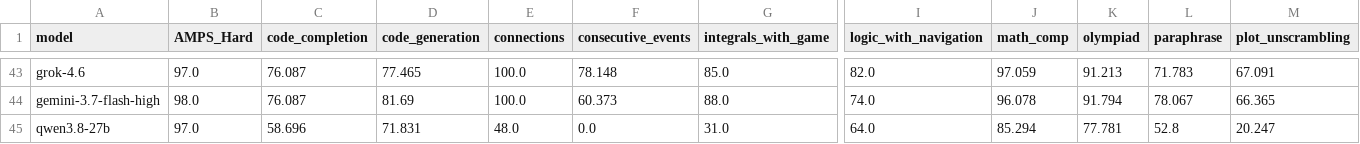
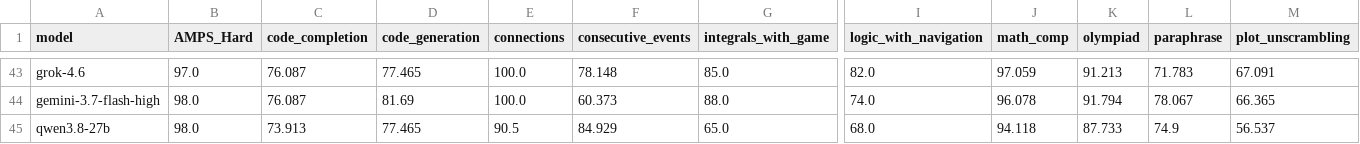
Before and after one commit to LiveBench/new-livebench, a CSV file: public/table_2026_06_25.csv, drawn as a sheet; only a part is shown, gaps mark what is left out; the diff covers the shown part only; the diff names each change by its address in the sheet, - before the commit and + after, or states it on an @@ line.

```diff
--- a/public/table_2026_06_25.csv
+++ b/public/table_2026_06_25.csv
-B45 (AMPS_Hard): 97.0
+B45 (AMPS_Hard): 98.0
-C45 (code_completion): 58.696
+C45 (code_completion): 73.913
-D45 (code_generation): 71.831
+D45 (code_generation): 77.465
-E45 (connections): 48.0
+E45 (connections): 90.5
-F45 (consecutive_events): 0.0
+F45 (consecutive_events): 84.929
-G45 (integrals_with_game): 31.0
+G45 (integrals_with_game): 65.0
-I45 (logic_with_navigation): 64.0
+I45 (logic_with_navigation): 68.0
-J45 (math_comp): 85.294
+J45 (math_comp): 94.118
-K45 (olympiad): 77.781
+K45 (olympiad): 87.733
-L45 (paraphrase): 52.8
+L45 (paraphrase): 74.9
-M45 (plot_unscrambling): 20.247
+M45 (plot_unscrambling): 56.537
```
Also changed, not shown: 7 edited cells elsewhere in this file.
